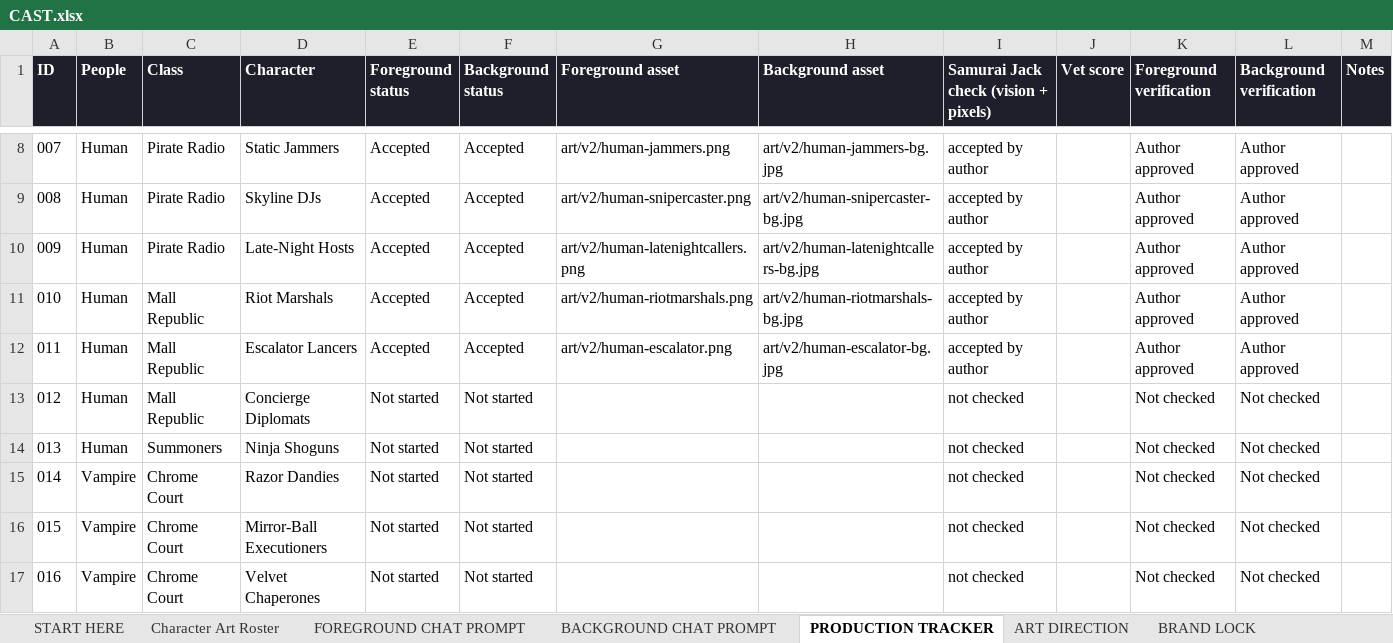
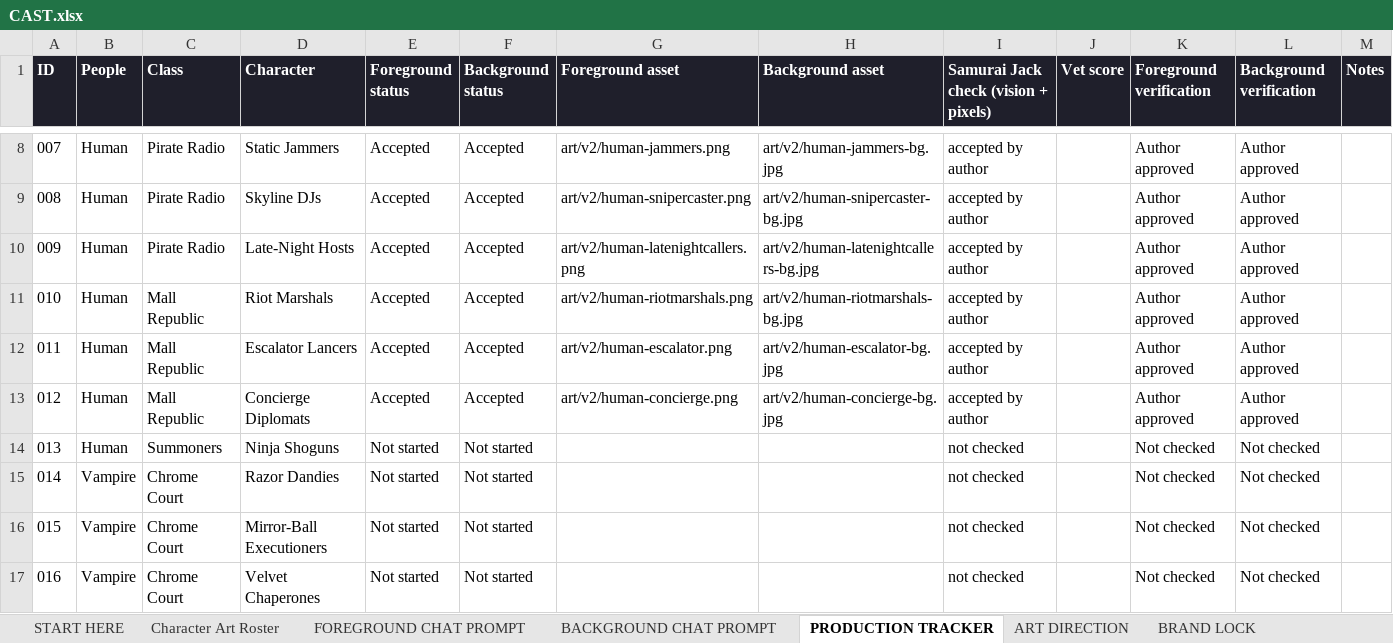
Before and after one commit to JHGruver/NewerDarkAges, an Excel workbook: CAST.xlsx, sheet PRODUCTION TRACKER, drawn as a sheet; only a part is shown, gaps mark what is left out; values as stored, in another font and other column widths than the file's, no borders; conditional formats not drawn; the diff names each change by its address in the sheet, - before the commit and + after, or states it on an @@ line.

```diff
--- a/CAST.xlsx (sheet PRODUCTION TRACKER)
+++ b/CAST.xlsx (sheet PRODUCTION TRACKER)
-E13 (Foreground status): Not started
+E13 (Foreground status): Accepted
-F13 (Background status): Not started
+F13 (Background status): Accepted
-G13 (Foreground asset): (empty)
+G13 (Foreground asset): art/v2/human-concierge.png
-H13 (Background asset): (empty)
+H13 (Background asset): art/v2/human-concierge-bg.jpg
-I13: not checked
+I13: accepted by author
-K13 (Foreground verification): Not checked
+K13 (Foreground verification): Author approved
-L13 (Background verification): Not checked
+L13 (Background verification): Author approved
```
Also changed, not shown: sheet Character Art Roster, sheet VALIDATION, sheet START HERE, 9 other files.
